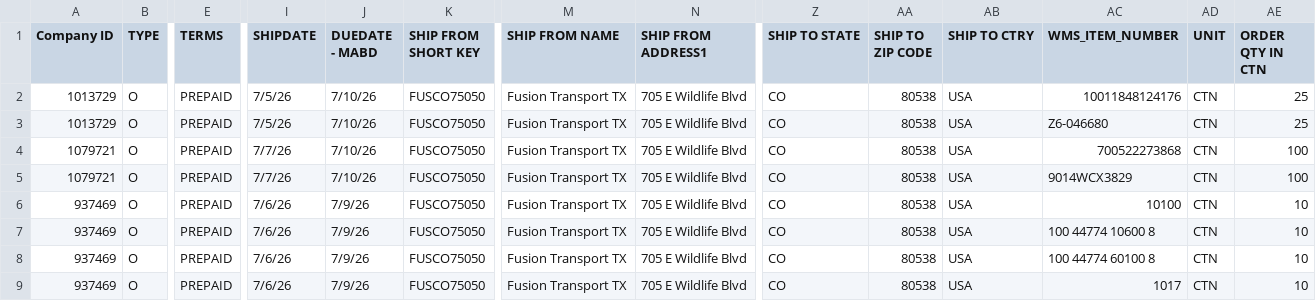
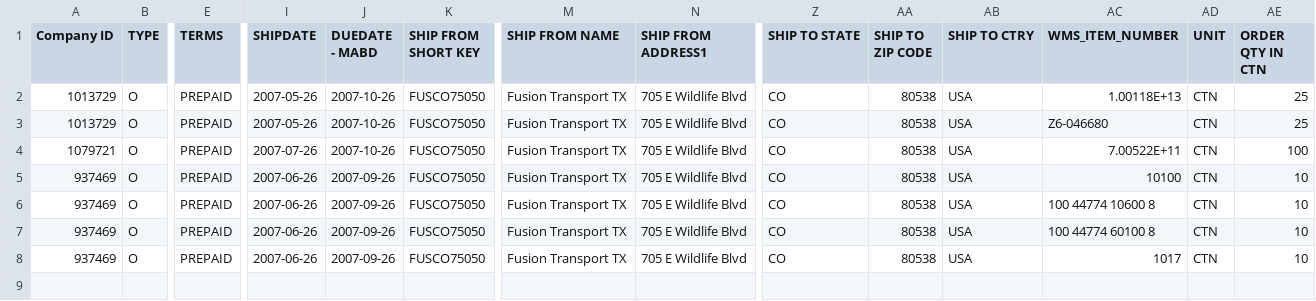
Before and after one commit to darsh-oncloud/Fusion-SB-2, a CSV file: Script_Creation_with_Aliases_for_ff,_mexi,_market.csv, drawn as a sheet; only a part is shown, gaps mark what is left out; removed rows and columns are numbered as before the commit, all else as after; rows hold the shown columns only; the diff names each change by its address in the sheet, - before the commit and + after, or states it on an @@ line.

Commit message:
Update from NetSuite (Auto)

```diff
--- a/Script_Creation_with_Aliases_for_ff,_mexi,_market.csv
+++ b/Script_Creation_with_Aliases_for_ff,_mexi,_market.csv
-I2:I3 (SHIPDATE): 7/5/26
+I2:I3 (SHIPDATE): 2007-05-26
-J2:J4 (DUEDATE - MABD): 7/10/26
+J2:J4 (DUEDATE - MABD): 2007-10-26
-AC2 (WMS_ITEM_NUMBER): 10011848124176
+AC2 (WMS_ITEM_NUMBER): 1.00118E+13
-I4 (SHIPDATE): 7/7/26
+I4 (SHIPDATE): 2007-07-26
-AC4 (WMS_ITEM_NUMBER): 700522273868
+AC4 (WMS_ITEM_NUMBER): 7.00522E+11
-row 5: 1079721 | O | PREPAID | 7/7/26 | 7/10/26 | FUSCO75050 | Fusion Transport TX | 705 E Wildlife Blvd | CO | 80538 | USA | 9014WCX3829 | CTN | 100
-I5:I8 (SHIPDATE): 7/6/26
+I5:I8 (SHIPDATE): 2007-06-26
-J5:J8 (DUEDATE - MABD): 7/9/26
+J5:J8 (DUEDATE - MABD): 2007-09-26
```
